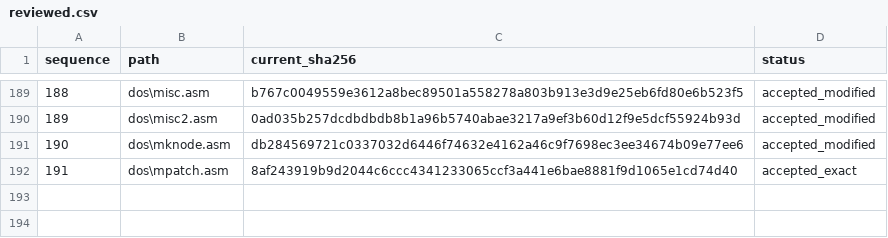
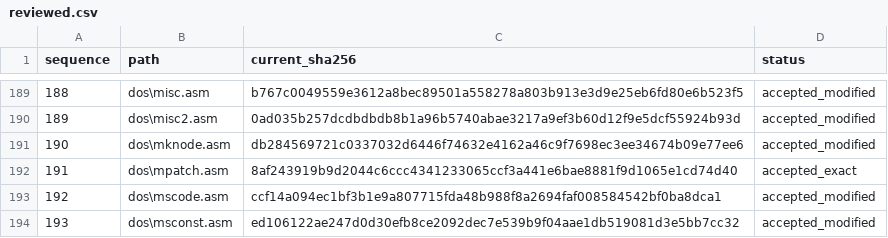
Before and after one commit to cshaxu/ms-dos-rebuilt, a CSV file: v7.00.950/extras/docs/etc/T25/reviewed.csv, drawn as a sheet; only a part is shown, gaps mark what is left out.

Commit message:
M6 T25 S1 P80: prune stale MSCODE declarations and align MSCONST

```diff
--- a/v7.00.950/extras/docs/etc/T25/reviewed.csv
+++ b/v7.00.950/extras/docs/etc/T25/reviewed.csv
@@ -192 +192,3 @@ sequence,path,current_sha256,status
 191,dos\mpatch.asm,8af243919b9d2044c6ccc4341233065ccf3a441e6bae8881f9d1065e1cd74d40,accepted_exact
+192,dos\mscode.asm,ccf14a094ec1bf3b1e9a807715fda48b988f8a2694faf008584542bf0ba8dca1,accepted_modified
+193,dos\msconst.asm,ed106122ae247d0d30efb8ce2092dec7e539b9f04aae1db519081d3e5bb7cc32,accepted_modified
```
Also changed, not shown: v7.00.950/extras/docs/etc/T25/inventory.csv, 8 other files.
